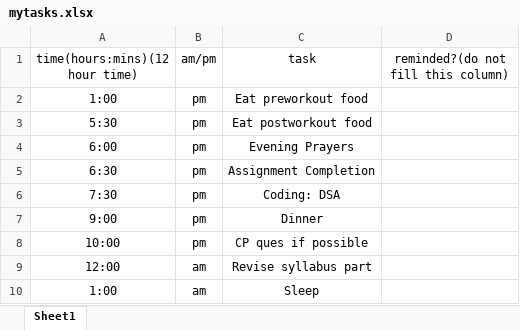
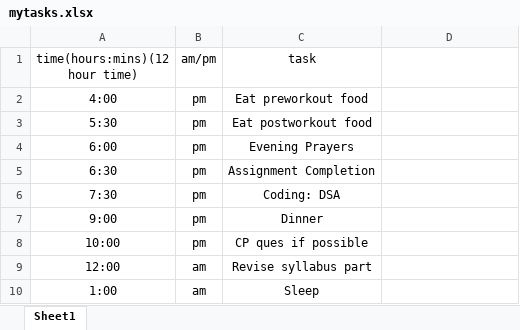
Before and after one commit to adt125/Projects, an Excel workbook: mytasks.xlsx, sheet Sheet1, drawn as a sheet; values as stored, in another font and other column widths than the file's, no borders; the diff names each change by its address in the sheet, - before the commit and + after, or states it on an @@ line.

```diff
--- a/mytasks.xlsx (sheet Sheet1)
+++ b/mytasks.xlsx (sheet Sheet1)
-D1: reminded?(do not fill this column)
+D1: (empty)
-A2 (time(hours:mins)(12 hour time)): 1:00
+A2 (time(hours:mins)(12 hour time)): 4:00
```
Also changed, not shown: 1 other file.
